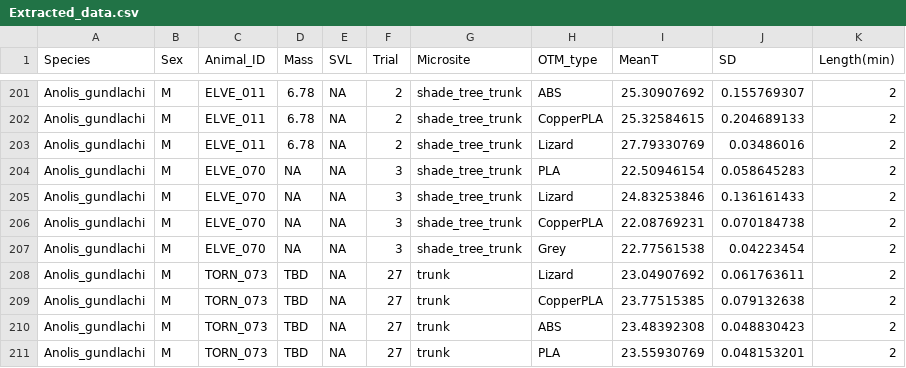
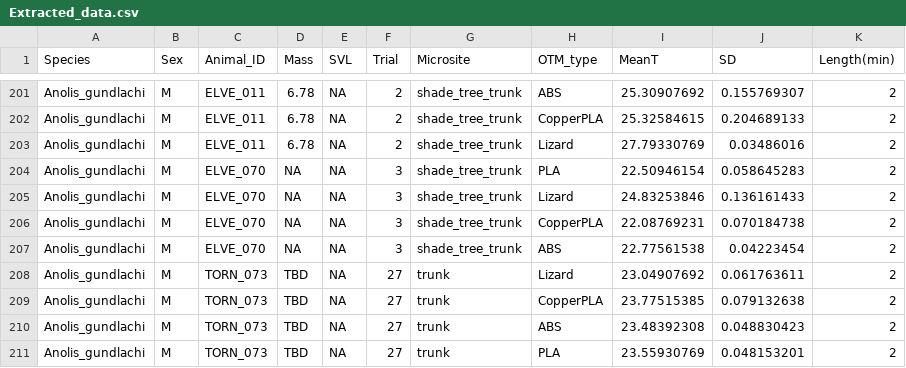
Before and after one commit to kalujevic/3DprintedOTM, a CSV file: Extracted_data.csv, drawn as a sheet; only a part is shown, gaps mark what is left out.

Commit message:
Edited typo (Grey to ABS)

```diff
--- a/Extracted_data.csv
+++ b/Extracted_data.csv
@@ -206,3 +206,3 @@ Anolis_gundlachi,M,ELVE_070,NA,NA,3,shade_tree_trunk,Lizard,24.83253846,0.136161
 Anolis_gundlachi,M,ELVE_070,NA,NA,3,shade_tree_trunk,CopperPLA,22.08769231,0.070184738,2
-Anolis_gundlachi,M,ELVE_070,NA,NA,3,shade_tree_trunk,Grey,22.77561538,0.04223454,2
+Anolis_gundlachi,M,ELVE_070,NA,NA,3,shade_tree_trunk,ABS,22.77561538,0.04223454,2
 Anolis_gundlachi,M,TORN_073,TBD,NA,27,trunk,Lizard,23.04907692,0.061763611,2
```
